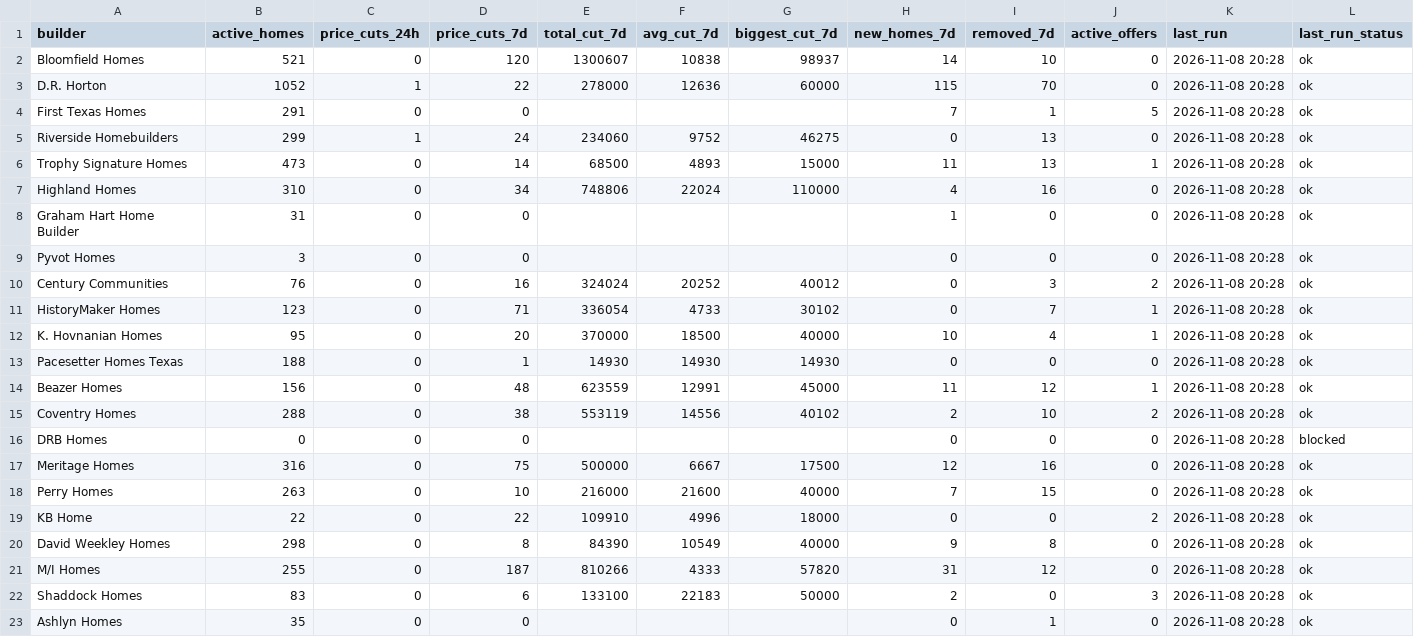
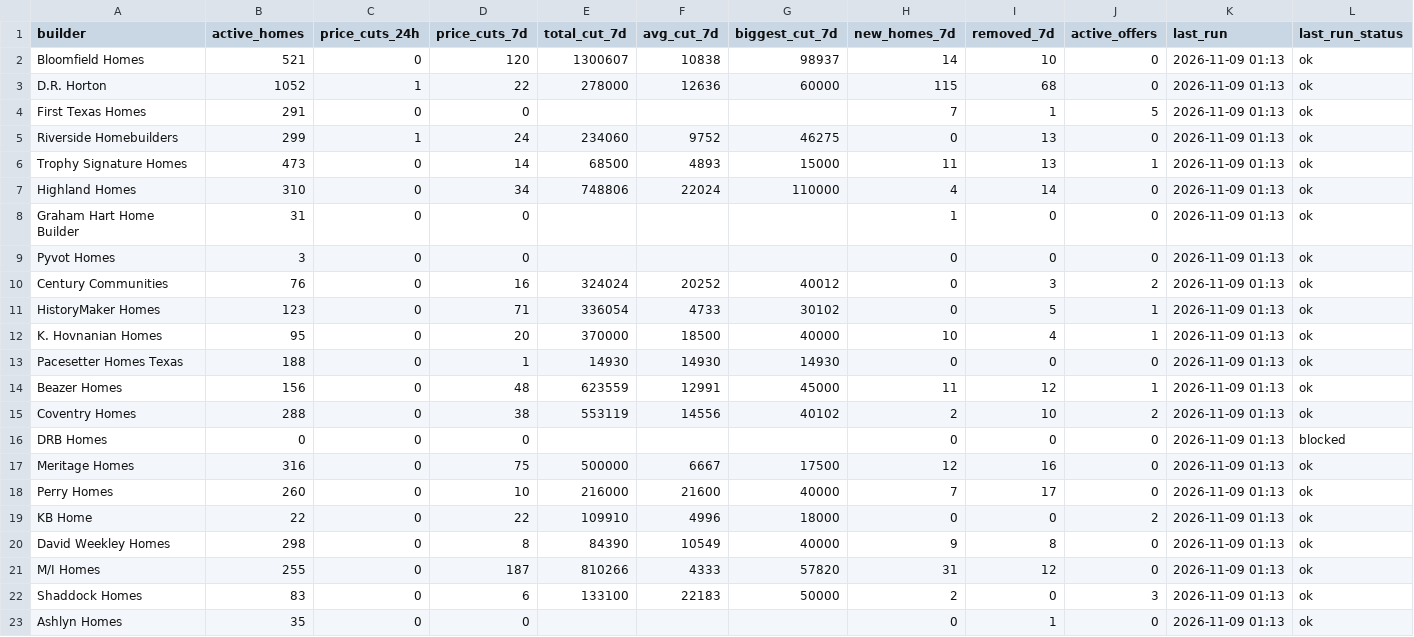
Before and after one commit to Crutledge13/dfw-builder-tracker, a CSV file: docs/data/summary.csv, drawn as a sheet.

```diff
--- a/docs/data/summary.csv
+++ b/docs/data/summary.csv
@@ -1,23 +1,23 @@
 builder,active_homes,price_cuts_24h,price_cuts_7d,total_cut_7d,avg_cut_7d,biggest_cut_7d,new_homes_7d,removed_7d,active_offers,last_run,last_run_status
-Bloomfield Homes,521,0,120,1300607,10838,98937,14,10,0,2026-11-08 20:28,ok
-D.R. Horton,1052,1,22,278000,12636,60000,115,70,0,2026-11-08 20:28,ok
-First Texas Homes,291,0,0,,,,7,1,5,2026-11-08 20:28,ok
-Riverside Homebuilders,299,1,24,234060,9752,46275,0,13,0,2026-11-08 20:28,ok
-Trophy Signature Homes,473,0,14,68500,4893,15000,11,13,1,2026-11-08 20:28,ok
-Highland Homes,310,0,34,748806,22024,110000,4,16,0,2026-11-08 20:28,ok
-Graham Hart Home Builder,31,0,0,,,,1,0,0,2026-11-08 20:28,ok
-Pyvot Homes,3,0,0,,,,0,0,0,2026-11-08 20:28,ok
-Century Communities,76,0,16,324024,20252,40012,0,3,2,2026-11-08 20:28,ok
-HistoryMaker Homes,123,0,71,336054,4733,30102,0,7,1,2026-11-08 20:28,ok
-K. Hovnanian Homes,95,0,20,370000,18500,40000,10,4,1,2026-11-08 20:28,ok
-Pacesetter Homes Texas,188,0,1,14930,14930,14930,0,0,0,2026-11-08 20:28,ok
-Beazer Homes,156,0,48,623559,12991,45000,11,12,1,2026-11-08 20:28,ok
-Coventry Homes,288,0,38,553119,14556,40102,2,10,2,2026-11-08 20:28,ok
-DRB Homes,0,0,0,,,,0,0,0,2026-11-08 20:28,blocked
-Meritage Homes,316,0,75,500000,6667,17500,12,16,0,2026-11-08 20:28,ok
-Perry Homes,263,0,10,216000,21600,40000,7,15,0,2026-11-08 20:28,ok
-KB Home,22,0,22,109910,4996,18000,0,0,2,2026-11-08 20:28,ok
-David Weekley Homes,298,0,8,84390,10549,40000,9,8,0,2026-11-08 20:28,ok
-M/I Homes,255,0,187,810266,4333,57820,31,12,0,2026-11-08 20:28,ok
-Shaddock Homes,83,0,6,133100,22183,50000,2,0,3,2026-11-08 20:28,ok
-Ashlyn Homes,35,0,0,,,,0,1,0,2026-11-08 20:28,ok
+Bloomfield Homes,521,0,120,1300607,10838,98937,14,10,0,2026-11-09 01:13,ok
+D.R. Horton,1052,1,22,278000,12636,60000,115,68,0,2026-11-09 01:13,ok
+First Texas Homes,291,0,0,,,,7,1,5,2026-11-09 01:13,ok
+Riverside Homebuilders,299,1,24,234060,9752,46275,0,13,0,2026-11-09 01:13,ok
+Trophy Signature Homes,473,0,14,68500,4893,15000,11,13,1,2026-11-09 01:13,ok
+Highland Homes,310,0,34,748806,22024,110000,4,14,0,2026-11-09 01:13,ok
+Graham Hart Home Builder,31,0,0,,,,1,0,0,2026-11-09 01:13,ok
+Pyvot Homes,3,0,0,,,,0,0,0,2026-11-09 01:13,ok
+Century Communities,76,0,16,324024,20252,40012,0,3,2,2026-11-09 01:13,ok
+HistoryMaker Homes,123,0,71,336054,4733,30102,0,5,1,2026-11-09 01:13,ok
+K. Hovnanian Homes,95,0,20,370000,18500,40000,10,4,1,2026-11-09 01:13,ok
+Pacesetter Homes Texas,188,0,1,14930,14930,14930,0,0,0,2026-11-09 01:13,ok
+Beazer Homes,156,0,48,623559,12991,45000,11,12,1,2026-11-09 01:13,ok
+Coventry Homes,288,0,38,553119,14556,40102,2,10,2,2026-11-09 01:13,ok
+DRB Homes,0,0,0,,,,0,0,0,2026-11-09 01:13,blocked
+Meritage Homes,316,0,75,500000,6667,17500,12,16,0,2026-11-09 01:13,ok
+Perry Homes,260,0,10,216000,21600,40000,7,17,0,2026-11-09 01:13,ok
+KB Home,22,0,22,109910,4996,18000,0,0,2,2026-11-09 01:13,ok
+David Weekley Homes,298,0,8,84390,10549,40000,9,8,0,2026-11-09 01:13,ok
+M/I Homes,255,0,187,810266,4333,57820,31,12,0,2026-11-09 01:13,ok
+Shaddock Homes,83,0,6,133100,22183,50000,2,0,3,2026-11-09 01:13,ok
+Ashlyn Homes,35,0,0,,,,0,1,0,2026-11-09 01:13,ok
```
Also changed, not shown: docs/data/incentives.csv, docs/data/new_homes.csv, 20 other files.
